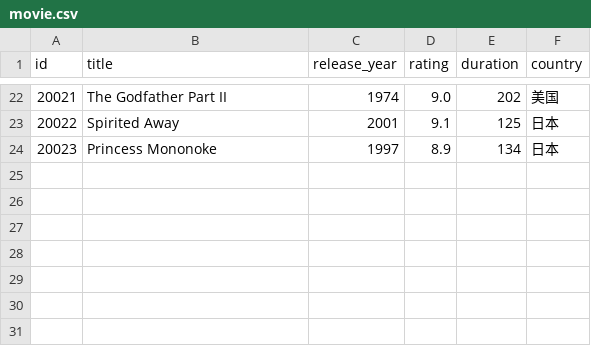
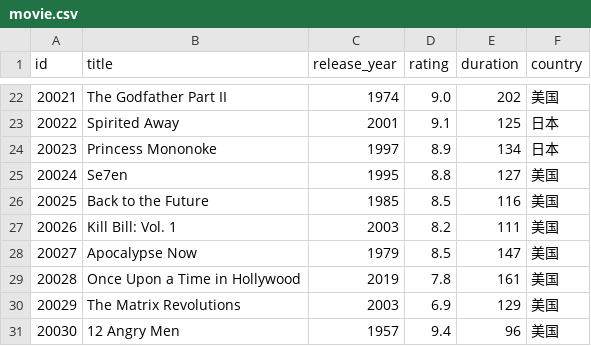
Before and after one commit to LBNG-ONE/tugraph-assignment1, a CSV file: data/movie.csv, drawn as a sheet; only a part is shown, gaps mark what is left out.

```diff
--- a/data/movie.csv
+++ b/data/movie.csv
@@ -24 +24,8 @@ id,title,release_year,rating,duration,country
 20023,Princess Mononoke,1997,8.9,134,日本
+20024,Se7en,1995,8.8,127,美国
+20025,Back to the Future,1985,8.5,116,美国
+20026,Kill Bill: Vol. 1,2003,8.2,111,美国
+20027,Apocalypse Now,1979,8.5,147,美国
+20028,Once Upon a Time in Hollywood,2019,7.8,161,美国
+20029,The Matrix Revolutions,2003,6.9,129,美国
+20030,12 Angry Men,1957,9.4,96,美国
```
Also changed, not shown: data/acted_in.csv, data/direct.csv, 4 other files.
